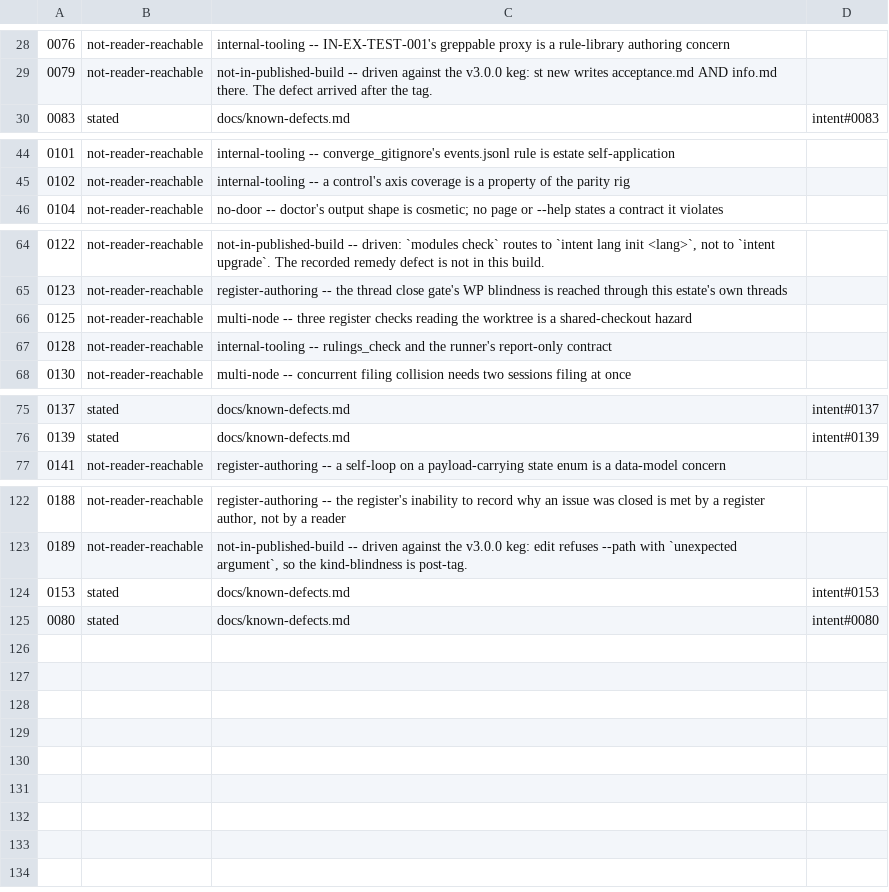
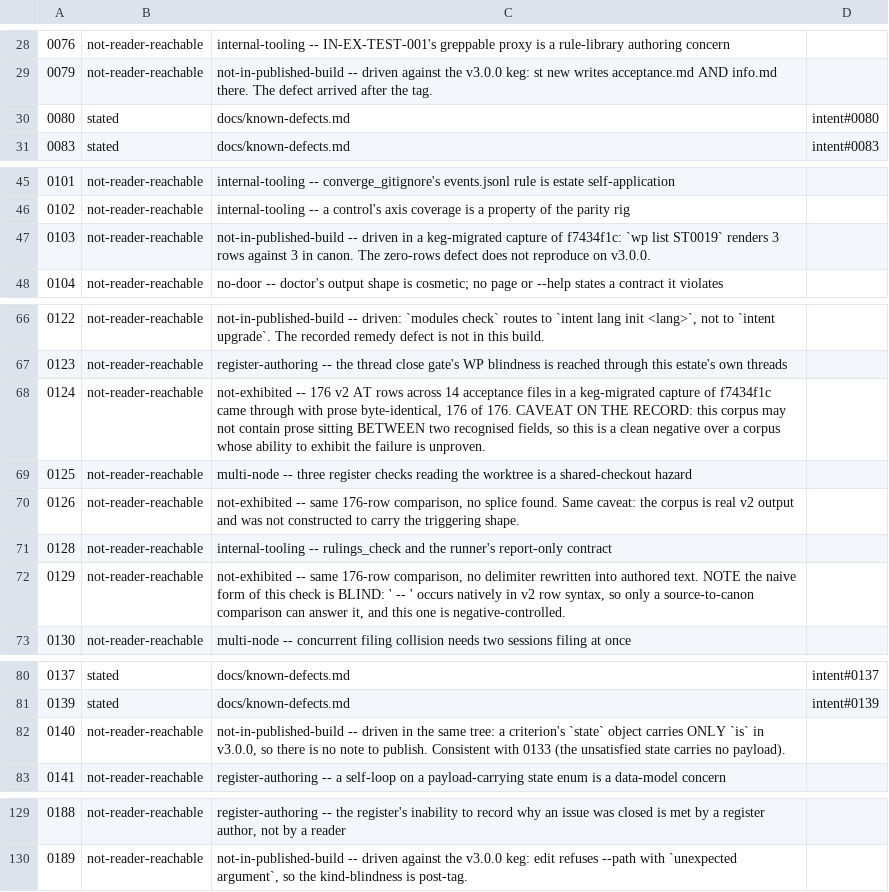
Before and after one commit to matthewsinclair/intent, a TSV file: intent/st/ST0056/parity/data/ac0203-dispositions.tsv, drawn as a sheet; only a part is shown, gaps mark what is left out; the diff names each change by its address in the sheet, - before the commit and + after, or states it on an @@ line.

```diff
--- a/intent/st/ST0056/parity/data/ac0203-dispositions.tsv
+++ b/intent/st/ST0056/parity/data/ac0203-dispositions.tsv
@@ row 125 moved to row 30: 0080 @@
+row 47: 0103 | not-reader-reachable | not-in-published-build -- driven in a keg-migrated capture of f7434f1c: `wp list ST0019` renders 3 rows against 3 in canon. The zero-rows defect does not reproduce on v3.0.0.
+row 68: 0124 | not-reader-reachable | not-exhibited -- 176 v2 AT rows across 14 acceptance files in a keg-migrated capture of f7434f1c came through with prose byte-identical, 176 of 176. CAVEAT ON THE RECORD: this corpus may not contain prose sitting BETWEEN two recognised fields, so this is a clean negative over a corpus whose ability to exhibit the failure is unproven.
+row 70: 0126 | not-reader-reachable | not-exhibited -- same 176-row comparison, no splice found. Same caveat: the corpus is real v2 output and was not constructed to carry the triggering shape.
+row 72: 0129 | not-reader-reachable | not-exhibited -- same 176-row comparison, no delimiter rewritten into authored text. NOTE the naive form of this check is BLIND: ' -- ' occurs natively in v2 row syntax, so only a source-to-canon comparison can answer it, and this one is negative-controlled.
+row 82: 0140 | not-reader-reachable | not-in-published-build -- driven in the same tree: a criterion's `state` object carries ONLY `is` in v3.0.0, so there is no note to publish. Consistent with 0133 (the unsatisfied state carries no payload).
@@ row 124 moved to row 95: 0153 @@
```
Also changed, not shown: 3 other files.
